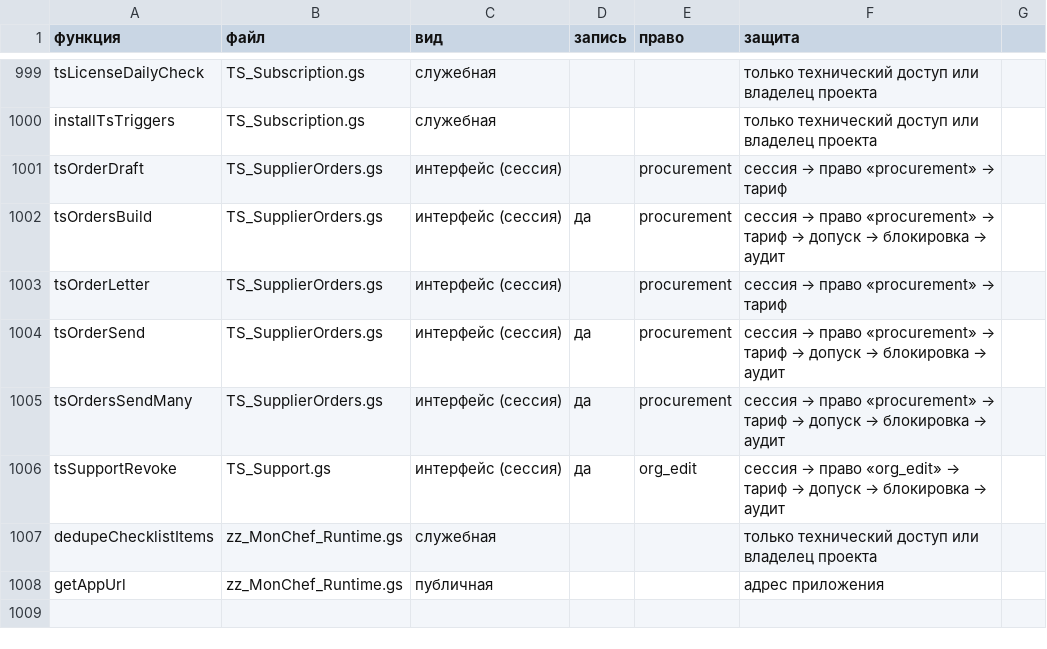
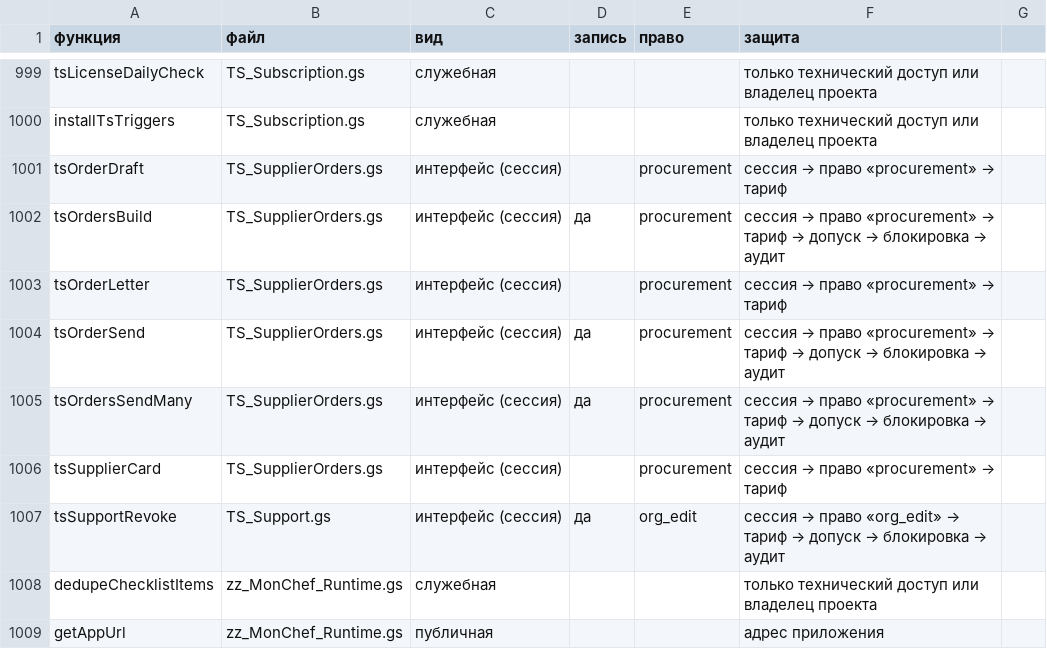
Before and after one commit to tceh56-boop/Brave-haccp, a CSV file: tsekh-standard/docs/2.0/SECURITY_ENTRY_POINTS_2.0.csv, drawn as a sheet; only a part is shown, gaps mark what is left out.

```diff
--- a/tsekh-standard/docs/2.0/SECURITY_ENTRY_POINTS_2.0.csv
+++ b/tsekh-standard/docs/2.0/SECURITY_ENTRY_POINTS_2.0.csv
@@ -1005,2 +1005,3 @@ tsOrderSend;TS_SupplierOrders.gs;интерфейс (сессия);да;procurem
 tsOrdersSendMany;TS_SupplierOrders.gs;интерфейс (сессия);да;procurement;сессия → право «procurement» → тариф → допуск → блокировка → аудит
+tsSupplierCard;TS_SupplierOrders.gs;интерфейс (сессия);;procurement;сессия → право «procurement» → тариф
 tsSupportRevoke;TS_Support.gs;интерфейс (сессия);да;org_edit;сессия → право «org_edit» → тариф → допуск → блокировка → аудит
```
Also changed, not shown: 15 other files.
